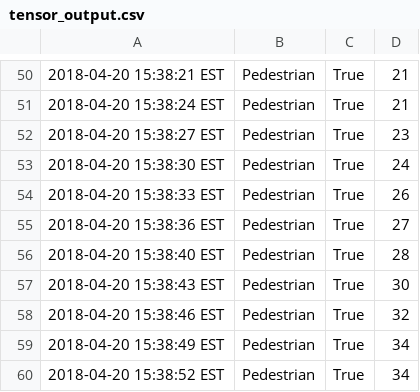
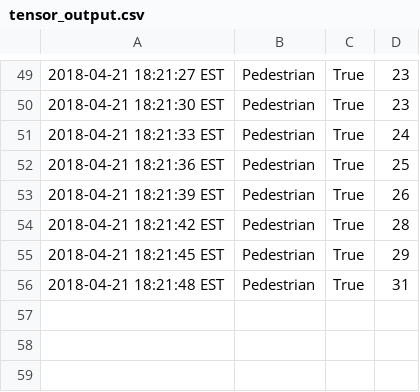
Before and after one commit to MorganTHobson/DruidHillCV, a CSV file: tensor_output.csv, drawn as a sheet; only a part is shown, gaps mark what is left out; the diff covers the shown part only.

```diff
--- a/tensor_output.csv
+++ b/tensor_output.csv
@@ -50,11 +49,8 @@
-2018-04-20 15:38:21 EST,Pedestrian,True,21
-2018-04-20 15:38:24 EST,Pedestrian,True,21
-2018-04-20 15:38:27 EST,Pedestrian,True,23
-2018-04-20 15:38:30 EST,Pedestrian,True,24
-2018-04-20 15:38:33 EST,Pedestrian,True,26
-2018-04-20 15:38:36 EST,Pedestrian,True,27
-2018-04-20 15:38:40 EST,Pedestrian,True,28
-2018-04-20 15:38:43 EST,Pedestrian,True,30
-2018-04-20 15:38:46 EST,Pedestrian,True,32
-2018-04-20 15:38:49 EST,Pedestrian,True,34
-2018-04-20 15:38:52 EST,Pedestrian,True,34
+2018-04-21 18:21:27 EST,Pedestrian,True,23
+2018-04-21 18:21:30 EST,Pedestrian,True,23
+2018-04-21 18:21:33 EST,Pedestrian,True,24
+2018-04-21 18:21:36 EST,Pedestrian,True,25
+2018-04-21 18:21:39 EST,Pedestrian,True,26
+2018-04-21 18:21:42 EST,Pedestrian,True,28
+2018-04-21 18:21:45 EST,Pedestrian,True,29
+2018-04-21 18:21:48 EST,Pedestrian,True,31
```
Also changed, not shown: 3 added rows, 4 removed rows and 61 edited cells elsewhere in this file, 1 other file.
